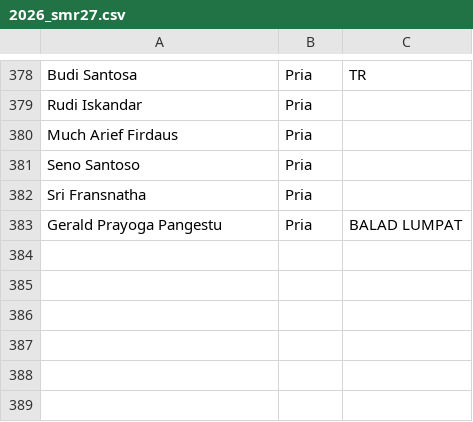
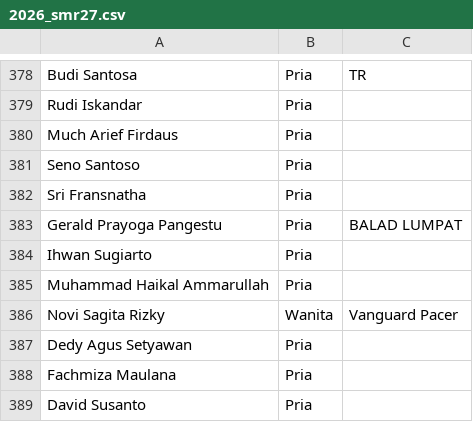
Before and after one commit to smgmountainrace/listpeserta, a CSV file: 2026_smr27.csv, drawn as a sheet; only a part is shown, gaps mark what is left out; the diff names each change by its address in the sheet, - before the commit and + after, or states it on an @@ line.

Commit message:
Update 2026_smr27.csv

```diff
--- a/2026_smr27.csv
+++ b/2026_smr27.csv
+row 384: Ihwan Sugiarto | Pria
+row 385: Muhammad Haikal Ammarullah | Pria
+row 386: Novi Sagita Rizky | Wanita | Vanguard Pacer
+row 387: Dedy Agus Setyawan | Pria
+row 388: Fachmiza Maulana | Pria
+row 389: David Susanto | Pria
```
